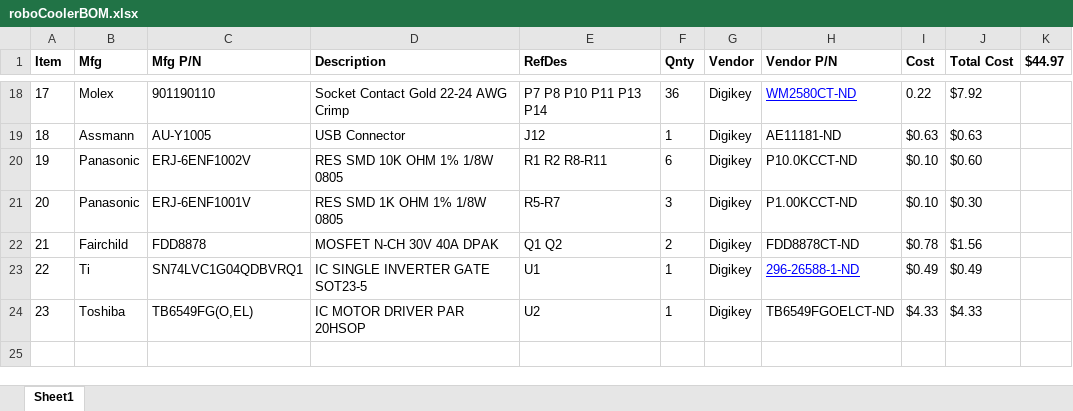
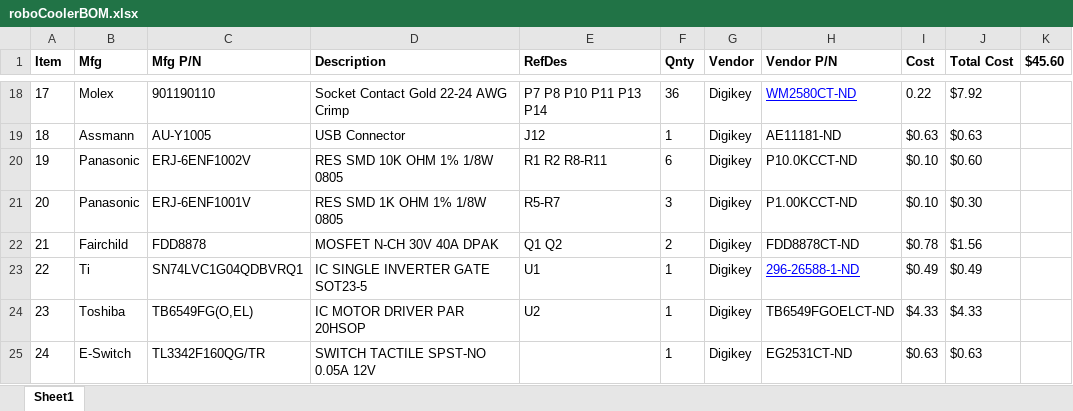
Before and after one commit to mldelibero/roboCooler, an Excel workbook: dwg/roboCoolerBOM.xlsx, sheet Sheet1, drawn as a sheet; only a part is shown, gaps mark what is left out; values as stored, in another font and other column widths than the file's, no borders; the diff names each change by its address in the sheet, - before the commit and + after, or states it on an @@ line.

```diff
--- a/dwg/roboCoolerBOM.xlsx (sheet Sheet1)
+++ b/dwg/roboCoolerBOM.xlsx (sheet Sheet1)
-K1: $44.97
+K1: $45.60
+row 25: 24 | E-Switch | TL3342F160QG/TR | SWITCH TACTILE SPST-NO 0.05A 12V |  | 1 | Digikey | EG2531CT-ND | $0.63 | $0.63
```
Also changed, not shown: 8 other files.
